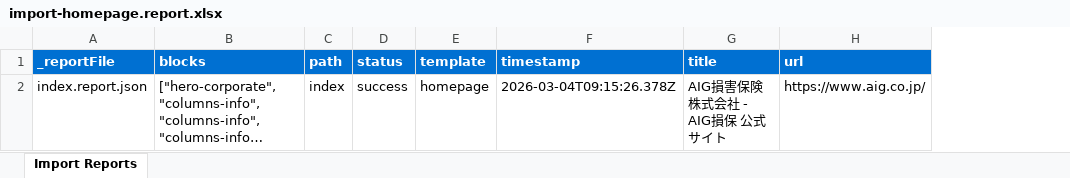
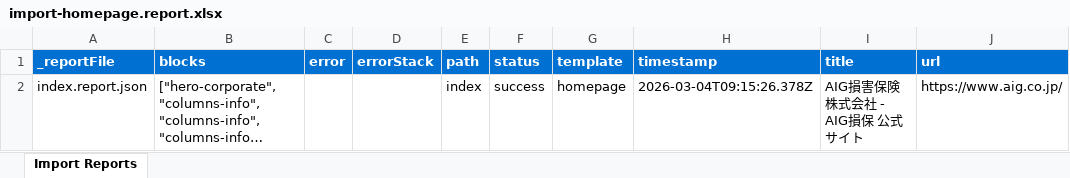
Before and after one commit to amarghioali/poc-ba-xwalk, an Excel workbook: tools/importer/reports/import-homepage.report.xlsx, sheet Import Reports, drawn as a sheet; only a part is shown; long unchanged cells end in …; values as stored, in another font and other column widths than the file's, no borders; the diff covers the shown part only; the diff names each change by its address in the sheet, - before the commit and + after, or states it on an @@ line.

Commit message:
Add 5 blocks, update importer
Automated migration updates generated by Experience Modernization Agent.

Changed files (22):
- blocks/cards-teaser/cards-teaser.css
- blocks/columns-info/columns-info.css
- blocks/header/header.css
- blocks/header/header.js
- blocks/hero-corporate/hero-corporate.css
- blocks/hero-corporate/hero-corporate.js
- blocks/hero-corporate/metadata.json
- blocks/tabs-product/tabs-product.css
- fonts/aig-icons.ttf
- fonts/aig-icons.woff
- package-lock.json
- package.json
- styles/styles.css
- tools/importer/import-homepage.bundle.js
- tools/importer/import-homepage.js
- tools/importer/parsers/hero-corporate.js
- tools/importer/reports/import-homepage.report.xlsx
- tools/importer/reports/sonpo.report.json
- tools/importer/run-import-bypass-csp.cjs
- tools/importer/run-import-bypass-csp.js
- tools/importer/transformers/aig-cleanup.js
- tools/importer/urls-homepage.txt

```diff
--- a/tools/importer/reports/import-homepage.report.xlsx (sheet Import Reports)
+++ b/tools/importer/reports/import-homepage.report.xlsx (sheet Import Reports)
+column C (error), empty
+column D (errorStack), empty
```
Also changed, not shown: 1 added row elsewhere in this sheet, 21 other files.
